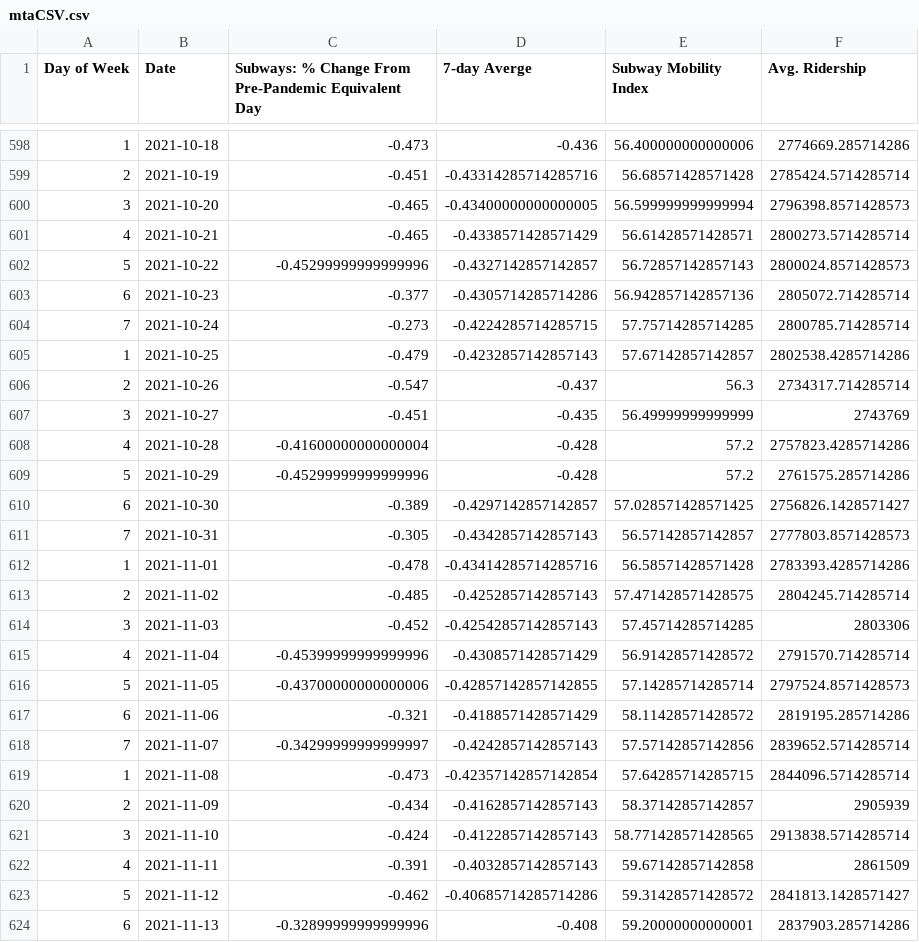
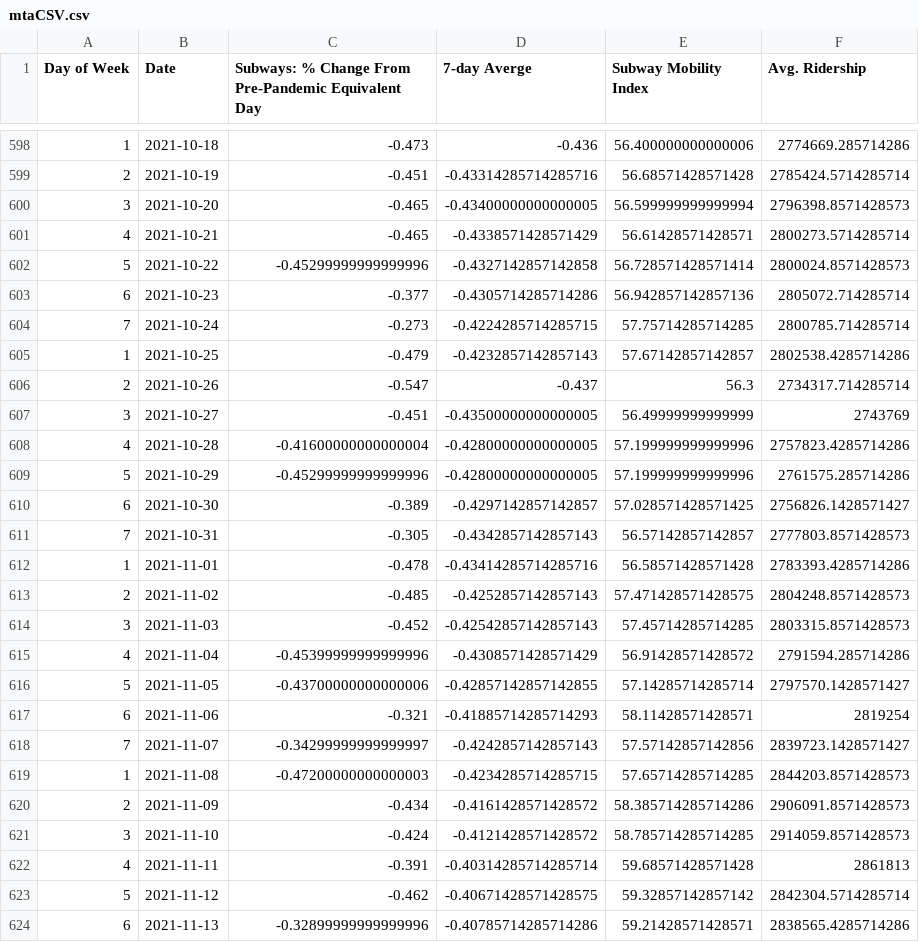
Before and after one commit to anesta95/NY1_Covid_Recovery_Index, a CSV file: dataFiles/mtaCSV.csv, drawn as a sheet; only a part is shown, gaps mark what is left out; the diff covers the shown part only.

Commit message:
Updating index as of Tue Nov 23 15:56:20 UTC 2021

```diff
--- a/dataFiles/mtaCSV.csv
+++ b/dataFiles/mtaCSV.csv
@@ -601,3 +601,3 @@ Day of Week,Date,Subways: % Change From Pre-Pandemic Equivalent Day,7-day Averge
 4,2021-10-21,-0.465,-0.4338571428571429,56.61428571428571,2800273.5714285714
-5,2021-10-22,-0.45299999999999996,-0.4327142857142857,56.72857142857143,2800024.8571428573
+5,2021-10-22,-0.45299999999999996,-0.4327142857142858,56.728571428571414,2800024.8571428573
 6,2021-10-23,-0.377,-0.4305714285714286,56.942857142857136,2805072.714285714
@@ -606,5 +606,5 @@ Day of Week,Date,Subways: % Change From Pre-Pandemic Equivalent Day,7-day Averge
 2,2021-10-26,-0.547,-0.437,56.3,2734317.714285714
-3,2021-10-27,-0.451,-0.435,56.49999999999999,2743769
-4,2021-10-28,-0.41600000000000004,-0.428,57.2,2757823.4285714286
-5,2021-10-29,-0.45299999999999996,-0.428,57.2,2761575.285714286
+3,2021-10-27,-0.451,-0.43500000000000005,56.49999999999999,2743769
+4,2021-10-28,-0.41600000000000004,-0.42800000000000005,57.199999999999996,2757823.4285714286
+5,2021-10-29,-0.45299999999999996,-0.42800000000000005,57.199999999999996,2761575.285714286
 6,2021-10-30,-0.389,-0.4297142857142857,57.028571428571425,2756826.1428571427
@@ -612,13 +612,13 @@ Day of Week,Date,Subways: % Change From Pre-Pandemic Equivalent Day,7-day Averge
 1,2021-11-01,-0.478,-0.43414285714285716,56.58571428571428,2783393.4285714286
-2,2021-11-02,-0.485,-0.4252857142857143,57.471428571428575,2804245.714285714
-3,2021-11-03,-0.452,-0.42542857142857143,57.45714285714285,2803306
-4,2021-11-04,-0.45399999999999996,-0.4308571428571429,56.91428571428572,2791570.714285714
-5,2021-11-05,-0.43700000000000006,-0.42857142857142855,57.14285714285714,2797524.8571428573
-6,2021-11-06,-0.321,-0.4188571428571429,58.11428571428572,2819195.285714286
-7,2021-11-07,-0.34299999999999997,-0.4242857142857143,57.57142857142856,2839652.5714285714
-1,2021-11-08,-0.473,-0.42357142857142854,57.64285714285715,2844096.5714285714
-2,2021-11-09,-0.434,-0.4162857142857143,58.37142857142857,2905939
-3,2021-11-10,-0.424,-0.4122857142857143,58.771428571428565,2913838.5714285714
-4,2021-11-11,-0.391,-0.4032857142857143,59.67142857142858,2861509
-5,2021-11-12,-0.462,-0.40685714285714286,59.31428571428572,2841813.1428571427
-6,2021-11-13,-0.32899999999999996,-0.408,59.20000000000001,2837903.285714286
+2,2021-11-02,-0.485,-0.4252857142857143,57.471428571428575,2804248.8571428573
+3,2021-11-03,-0.452,-0.42542857142857143,57.45714285714285,2803315.8571428573
+4,2021-11-04,-0.45399999999999996,-0.4308571428571429,56.91428571428572,2791594.285714286
+5,2021-11-05,-0.43700000000000006,-0.42857142857142855,57.14285714285714,2797570.1428571427
+6,2021-11-06,-0.321,-0.41885714285714293,58.11428571428571,2819254
+7,2021-11-07,-0.34299999999999997,-0.4242857142857143,57.57142857142856,2839723.1428571427
+1,2021-11-08,-0.47200000000000003,-0.4234285714285715,57.65714285714285,2844203.8571428573
+2,2021-11-09,-0.434,-0.4161428571428572,58.385714285714286,2906091.8571428573
+3,2021-11-10,-0.424,-0.4121428571428572,58.785714285714285,2914059.8571428573
+4,2021-11-11,-0.391,-0.40314285714285714,59.68571428571428,2861813
+5,2021-11-12,-0.462,-0.40671428571428575,59.32857142857142,2842304.5714285714
+6,2021-11-13,-0.32899999999999996,-0.40785714285714286,59.21428571428571,2838565.4285714286
```
Also changed, not shown: 7 added rows and 69 edited cells elsewhere in this file, dataFiles/NYCUI.csv, dataFiles/nycCovid19Hospitalizations.csv, 5 other files.
